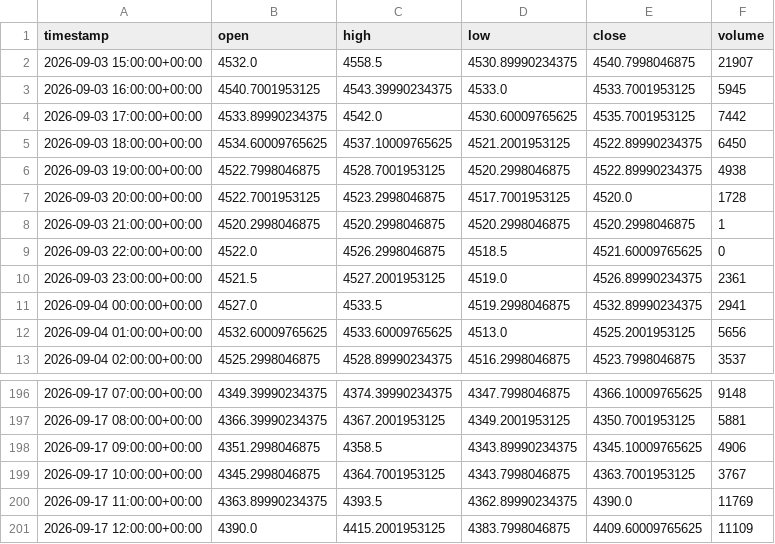
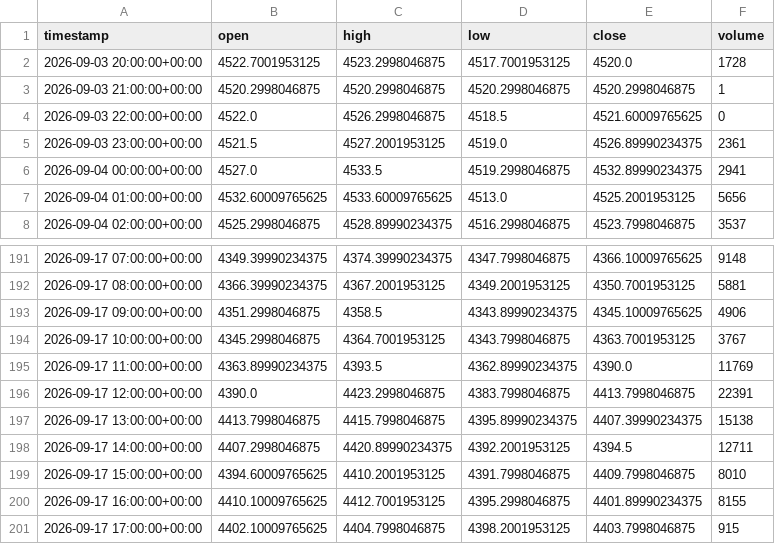
Before and after one commit to maraky122/mesa-brooks, a CSV file: data/ohlc/GCF_1h.csv, drawn as a sheet; only a part is shown, gaps mark what is left out.

Commit message:
data: atualização automática de dados OHLC 2026-09-17 17:16 UTC

```diff
--- a/data/ohlc/GCF_1h.csv
+++ b/data/ohlc/GCF_1h.csv
@@ -1,7 +1,2 @@
 timestamp,open,high,low,close,volume
-2026-09-03 15:00:00+00:00,4532.0,4558.5,4530.89990234375,4540.7998046875,21907
-2026-09-03 16:00:00+00:00,4540.7001953125,4543.39990234375,4533.0,4533.7001953125,5945
-2026-09-03 17:00:00+00:00,4533.89990234375,4542.0,4530.60009765625,4535.7001953125,7442
-2026-09-03 18:00:00+00:00,4534.60009765625,4537.10009765625,4521.2001953125,4522.89990234375,6450
-2026-09-03 19:00:00+00:00,4522.7998046875,4528.7001953125,4520.2998046875,4522.89990234375,4938
 2026-09-03 20:00:00+00:00,4522.7001953125,4523.2998046875,4517.7001953125,4520.0,1728
@@ -200,2 +195,7 @@ timestamp,open,high,low,close,volume
 2026-09-17 11:00:00+00:00,4363.89990234375,4393.5,4362.89990234375,4390.0,11769
-2026-09-17 12:00:00+00:00,4390.0,4415.2001953125,4383.7998046875,4409.60009765625,11109
+2026-09-17 12:00:00+00:00,4390.0,4423.2998046875,4383.7998046875,4413.7998046875,22391
+2026-09-17 13:00:00+00:00,4413.7998046875,4415.7998046875,4395.89990234375,4407.39990234375,15138
+2026-09-17 14:00:00+00:00,4407.2998046875,4420.89990234375,4392.2001953125,4394.5,12711
+2026-09-17 15:00:00+00:00,4394.60009765625,4410.2001953125,4391.7998046875,4409.7998046875,8010
+2026-09-17 16:00:00+00:00,4410.10009765625,4412.7001953125,4395.2998046875,4401.89990234375,8155
+2026-09-17 17:00:00+00:00,4402.10009765625,4404.7998046875,4398.2001953125,4403.7998046875,915
```
Also changed, not shown: data/ohlc/CLF_1h.csv, data/ohlc/CLF_4h.csv, 26 other files.
